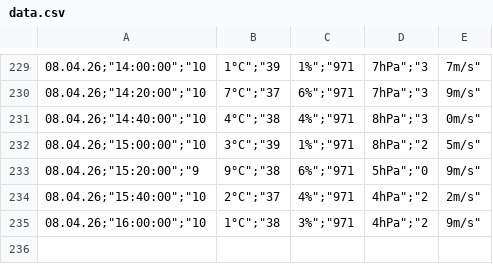
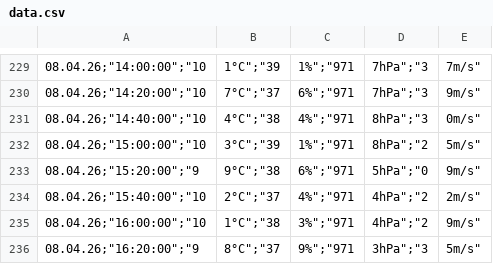
Before and after one commit to KarellB/meteo, a CSV file: data.csv, drawn as a sheet; only a part is shown, gaps mark what is left out.

```diff
--- a/data.csv
+++ b/data.csv
@@ -235 +235,2 @@
 "08.04.26";"16:00:00";"10,1°C";"38,3%";"971,4hPa";"2,9m/s"
+"08.04.26";"16:20:00";"9,8°C";"37,9%";"971,3hPa";"3,5m/s"
```
Also changed, not shown: 1 other file.
